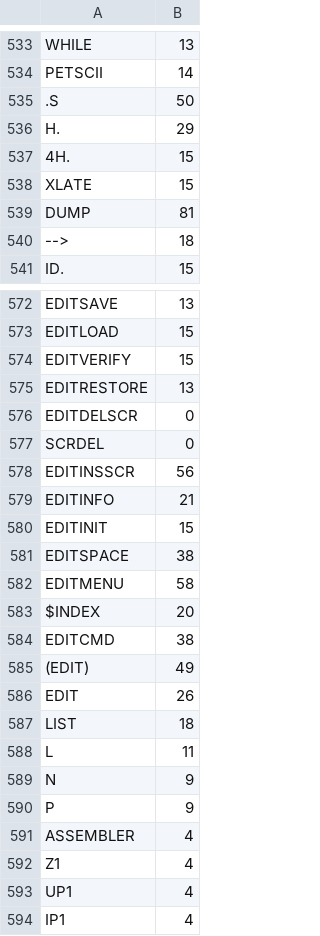
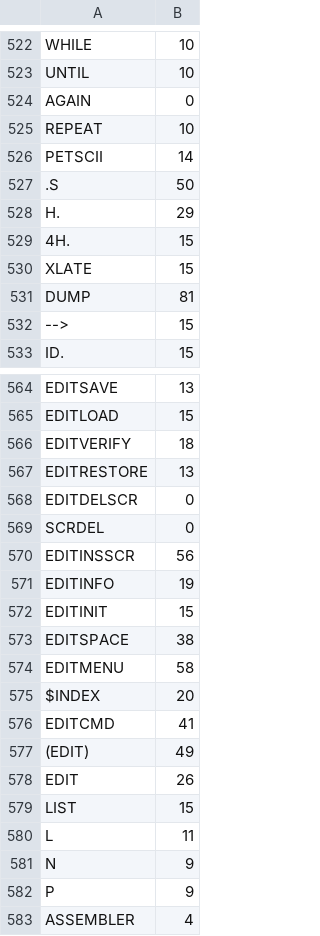
Before and after one commit to chitselb/pettil, a CSV file: docs/sizes.csv, drawn as a sheet; only a part is shown, gaps mark what is left out; the shorter side is filled out with more unchanged rows; addresses are those after the commit; the diff covers the shown part only; the diff names each change by its address in the sheet, - before the commit and + after, or states it on an @@ line.

```diff
--- a/docs/sizes.csv
+++ b/docs/sizes.csv
-B522: 13
+B522: 10
+row 523: UNTIL | 10
+row 524: AGAIN | 0
+row 525: REPEAT | 10
-B532: 18
+B532: 15
-B566: 15
+B566: 18
-B571: 21
+B571: 19
-B576: 38
+B576: 41
-B579: 18
+B579: 15
```
Also changed, not shown: 7 added rows, 18 removed rows and 14 edited cells elsewhere in this file, 2 other files.
